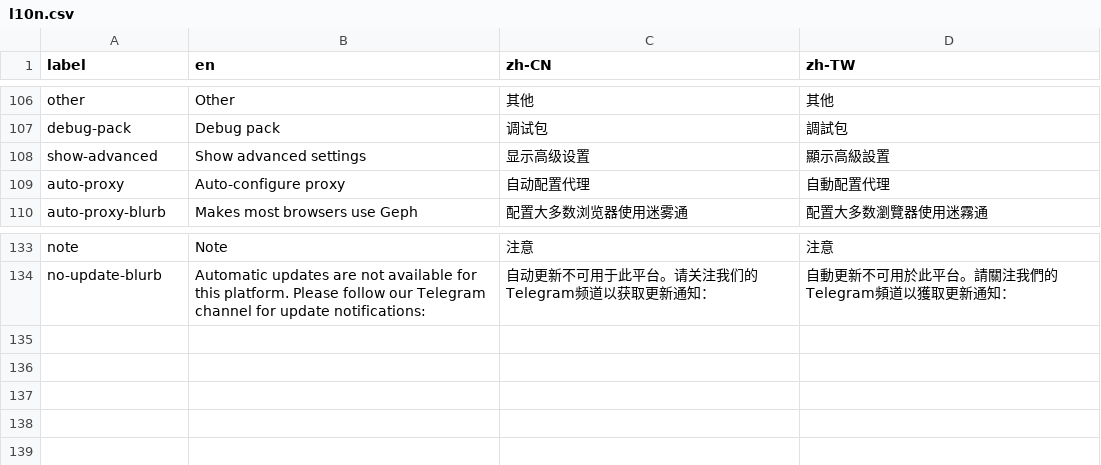
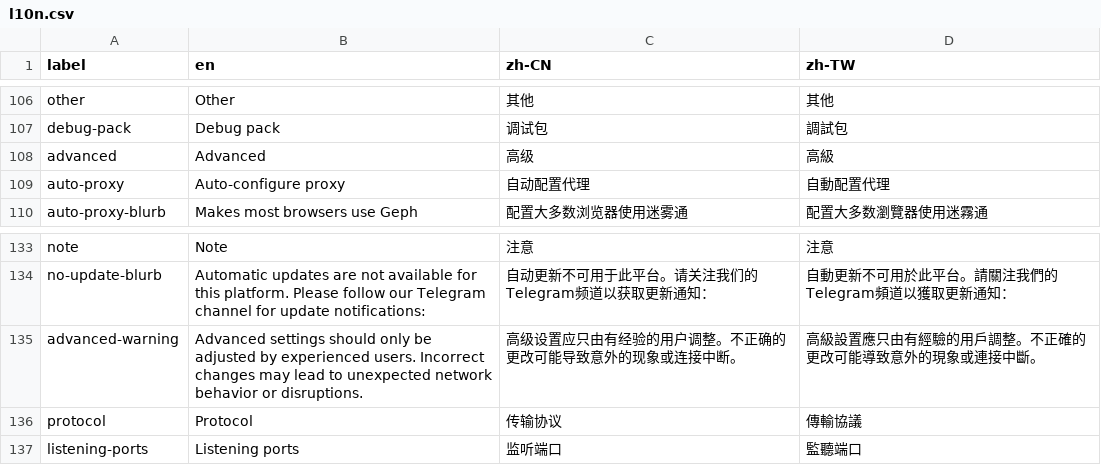
Before and after one commit to geph-official/gephgui, a CSV file: src/lib/l10n.csv, drawn as a sheet; only a part is shown, gaps mark what is left out.

```diff
--- a/src/lib/l10n.csv
+++ b/src/lib/l10n.csv
@@ -107,3 +107,3 @@ other,Other,其他,其他
 debug-pack,Debug pack,调试包,調試包
-show-advanced,Show advanced settings,显示高级设置,顯示高級設置
+advanced,Advanced,高级,高級
 auto-proxy,Auto-configure proxy,自动配置代理,自動配置代理
@@ -134 +134,4 @@ note,Note,注意,注意
 no-update-blurb,Automatic updates are not available for this platform. Please follow our Telegram channel for update notifications:,自动更新不可用于此平台。请关注我们的Telegram频道以获取更新通知：,自動更新不可用於此平台。請關注我們的Telegram頻道以獲取更新通知：
+advanced-warning,Advanced settings should only be adjusted by experienced users. Incorrect changes may lead to unexpected network behavior or disruptions.,高级设置应只由有经验的用户调整。不正确的更改可能导致意外的现象或连接中断。,高級設置應只由有經驗的用戶調整。不正確的更改可能導致意外的現象或連接中斷。
+protocol,Protocol,传输协议,傳輸協議
+listening-ports,Listening ports,监听端口,監聽端口
```
Also changed, not shown: 4 other files.
